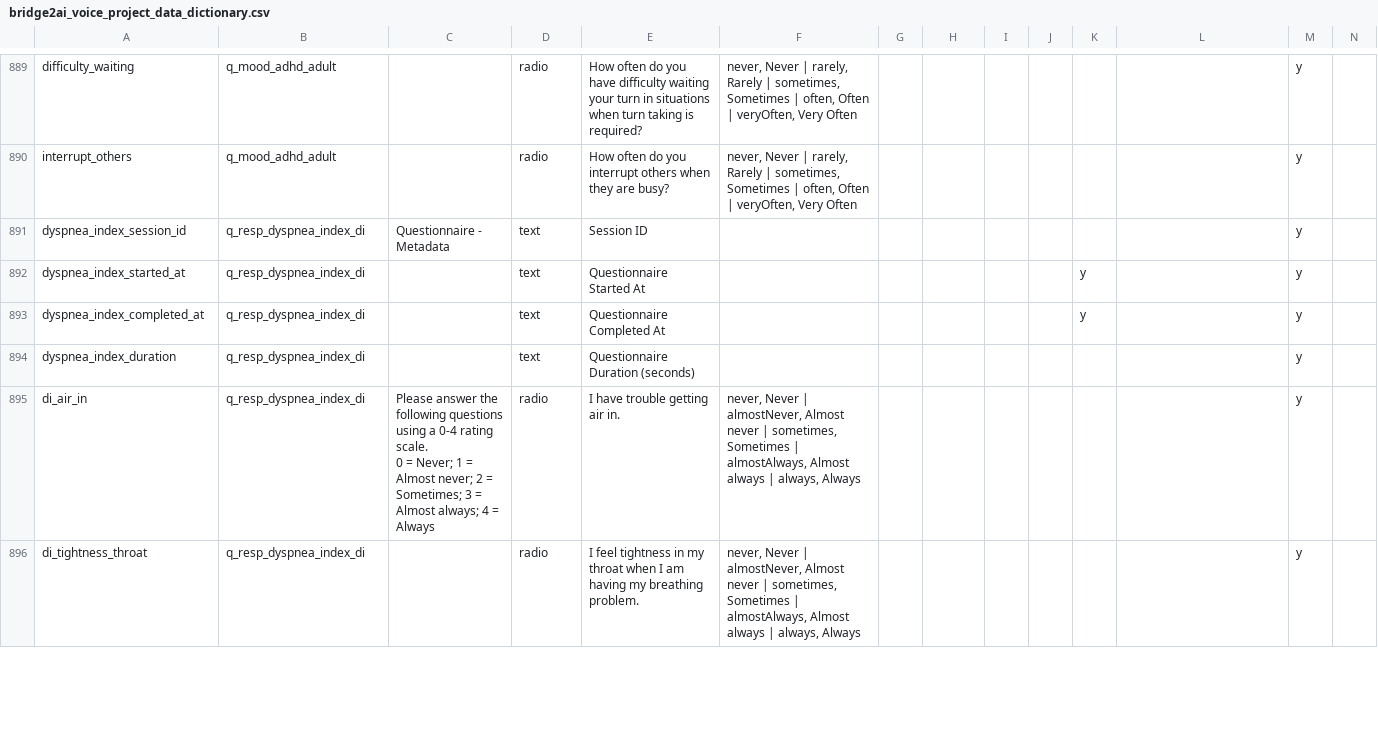
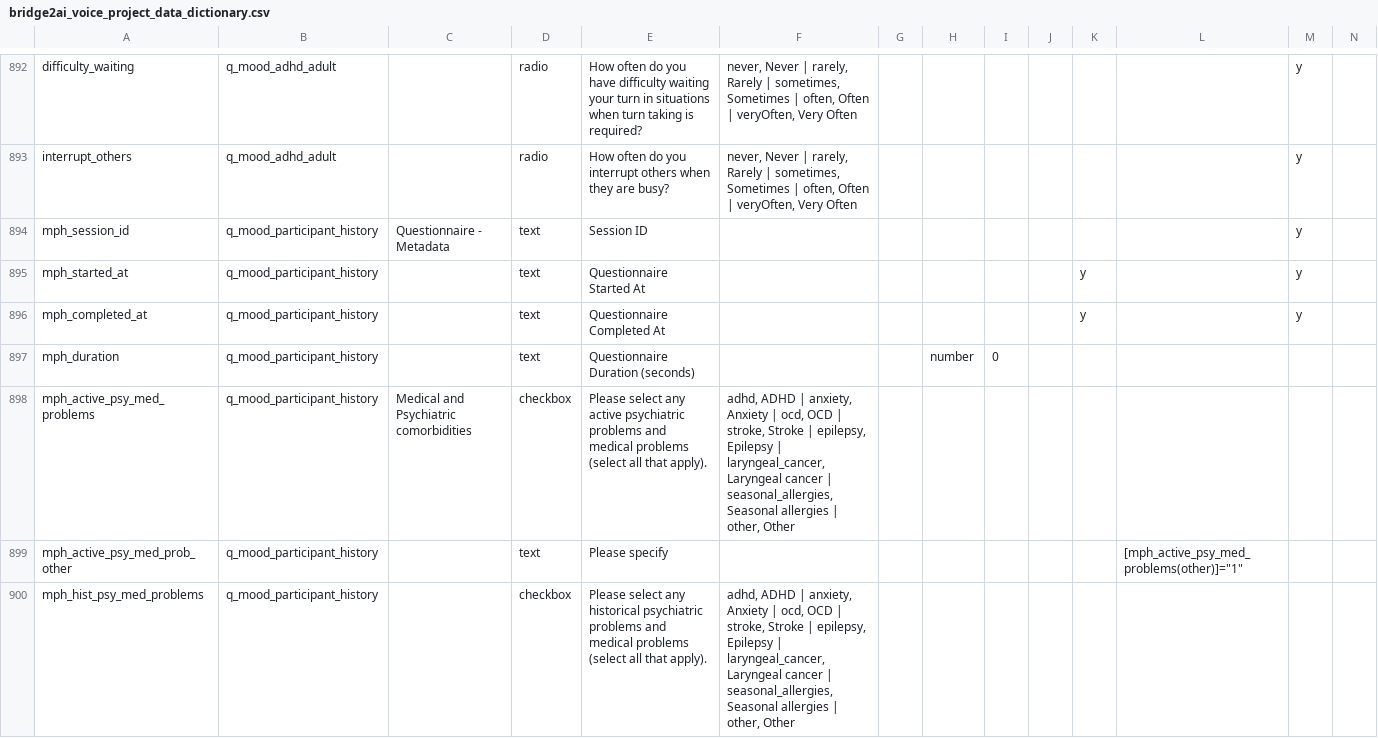
Before and after one commit to eipm/bridge2ai-redcap, a CSV file: data/bridge2ai_voice_project_data_dictionary.csv, drawn as a sheet; only a part is shown, gaps mark what is left out; the shorter side is filled out with more unchanged rows; rows hold the shown columns only; the diff covers the shown part only; the diff names each change by its address in the sheet, - before the commit and + after, or states it on an @@ line.

Commit message:
v3.16.0

```diff
--- a/data/bridge2ai_voice_project_data_dictionary.csv
+++ b/data/bridge2ai_voice_project_data_dictionary.csv
+row 894: mph_session_id | q_mood_participant_history | Questionnaire - Metadata | text | Session ID |  |  |  |  |  |  |  | y
+row 895: mph_started_at | q_mood_participant_history |  | text | Questionnaire Started At |  |  |  |  |  | y |  | y
+row 896: mph_completed_at | q_mood_participant_history |  | text | Questionnaire Completed At |  |  |  |  |  | y |  | y
+row 897: mph_duration | q_mood_participant_history |  | text | Questionnaire Duration (seconds) |  |  | number | 0
+row 898: mph_active_psy_med_problems | q_mood_participant_history | Medical and Psychiatric comorbidities | checkbox | Please select any active psychiatric problems and medical problems (select all that apply). | adhd, ADHD | anxiety, Anxiety | ocd, OCD | stroke, Stroke | epilepsy, Epilepsy | laryngeal_cancer, Laryngeal cancer | seasonal_allergies, Seasonal allergies | other, Other
+row 899: mph_active_psy_med_prob_other | q_mood_participant_history |  | text | Please specify |  |  |  |  |  |  | [mph_active_psy_med_problems(other)]="1"
+row 900: mph_hist_psy_med_problems | q_mood_participant_history |  | checkbox | Please select any historical psychiatric problems and medical problems (select all that apply). | adhd, ADHD | anxiety, Anxiety | ocd, OCD | stroke, Stroke | epilepsy, Epilepsy | laryngeal_cancer, Laryngeal cancer | seasonal_allergies, Seasonal allergies | other, Other
```
Also changed, not shown: 9 added rows and 62 edited cells elsewhere in this file.
